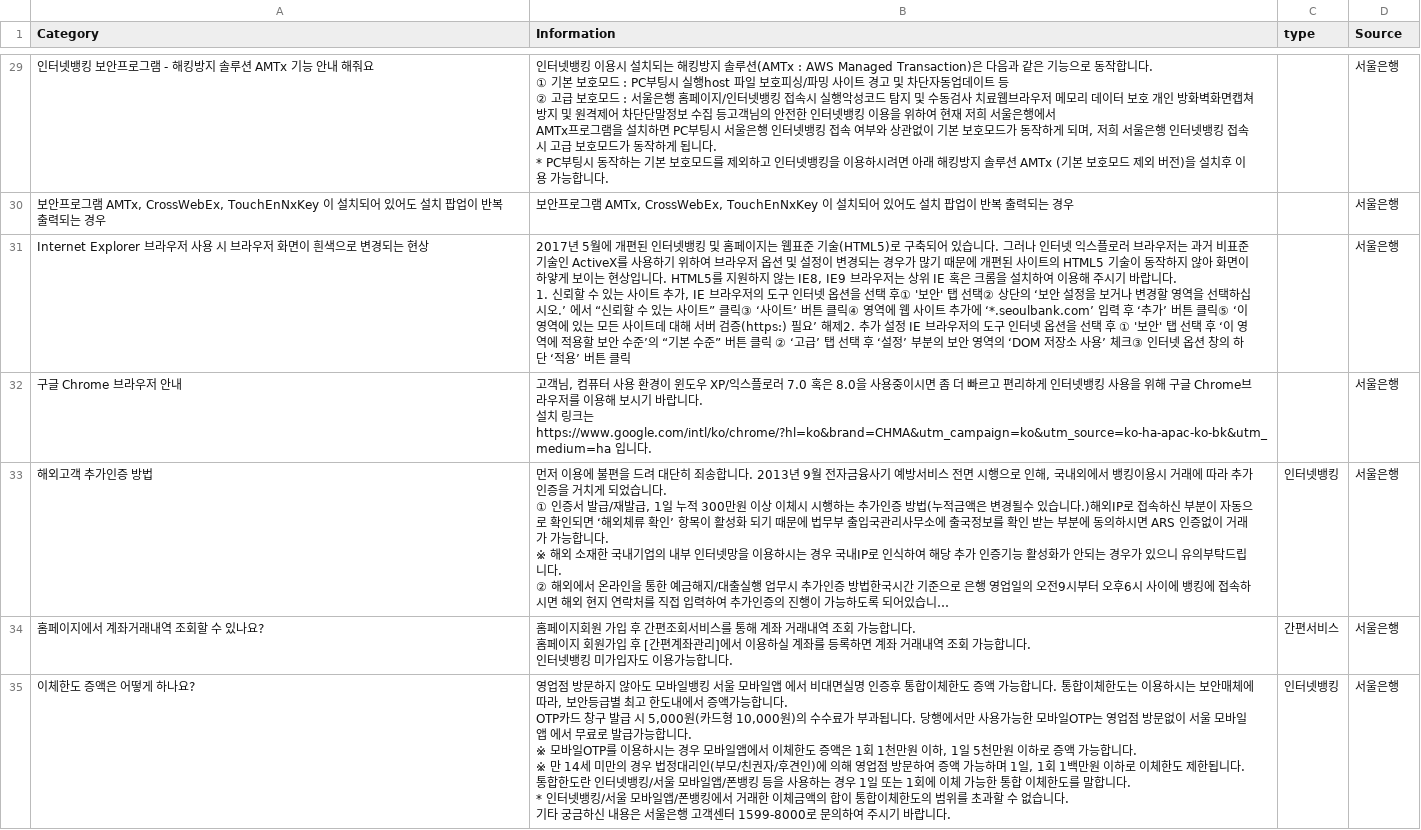
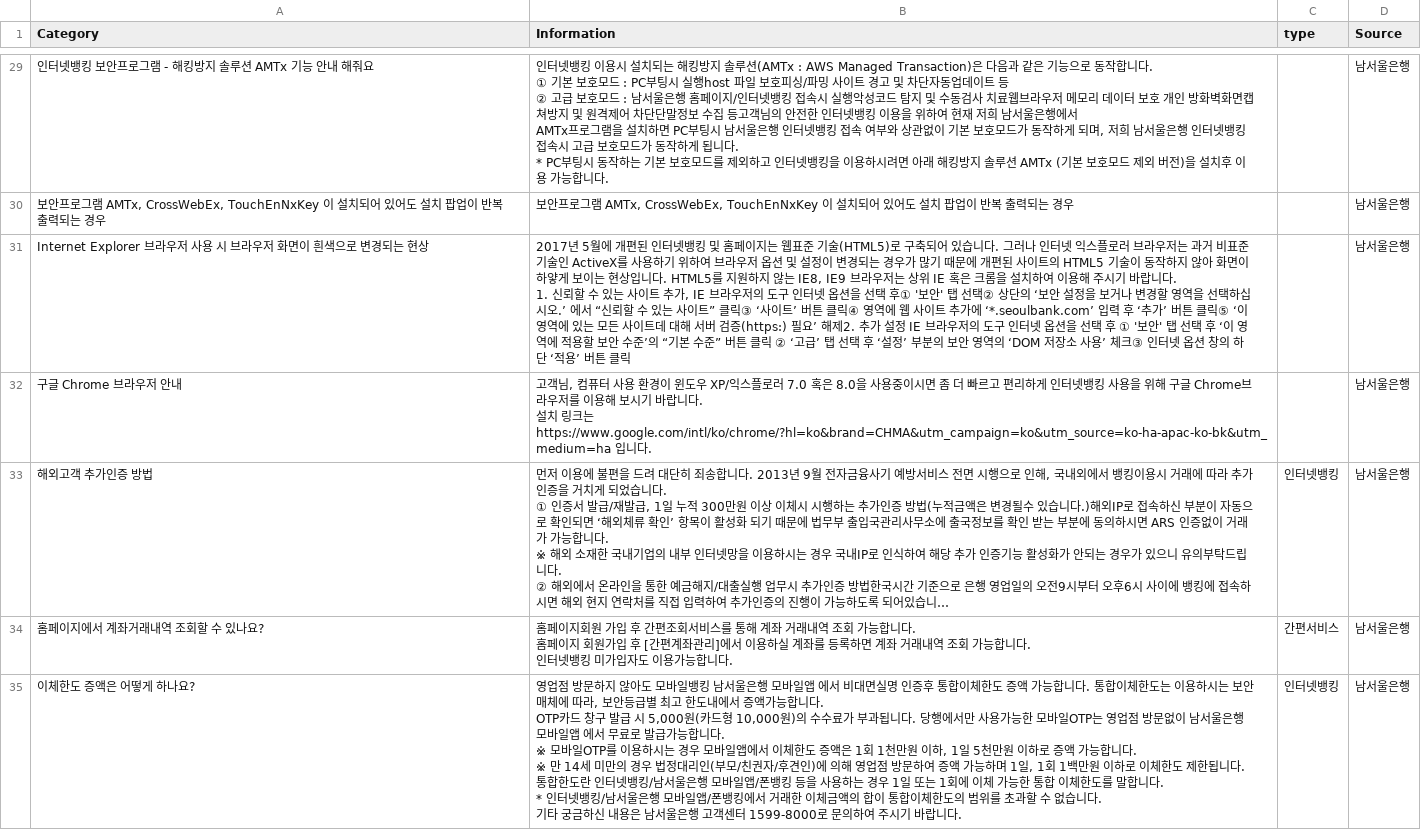
Before and after one commit to eltociear/korean-chatbot-using-amazon-bedrock, a CSV file: fsi_faq_ko.csv, drawn as a sheet; only a part is shown, gaps mark what is left out; long unchanged cells end in …; ↵ is a line break in a cell; the diff covers the shown part only; the diff names each change by its address in the sheet, - before the commit and + after, or states it on an @@ line.

```diff
--- a/fsi_faq_ko.csv
+++ b/fsi_faq_ko.csv
-B29 (Information): …모드 : 서울은행 홈페이지/인터넷뱅킹 접속시 실행악성코드 탐지 및 수동검사 치료웹브라우저 메모리 데이터 보호 개인 방화벽화면캡쳐방지 및 원격제어 차단단말정보 수집 등고객님의 안전한 인터넷뱅킹 이용을 위하여 현재 저희 서울은행에서 ↵ AMTx프로그램을 설치하면 PC부팅시 서울은행 인터넷뱅킹 접속 여부와 상관없이 기본 보호모드가 동작하게 되며, 저희 서울은행…
+B29 (Information): …모드 : 남서울은행 홈페이지/인터넷뱅킹 접속시 실행악성코드 탐지 및 수동검사 치료웹브라우저 메모리 데이터 보호 개인 방화벽화면캡쳐방지 및 원격제어 차단단말정보 수집 등고객님의 안전한 인터넷뱅킹 이용을 위하여 현재 저희 남서울은행에서 ↵ AMTx프로그램을 설치하면 PC부팅시 남서울은행 인터넷뱅킹 접속 여부와 상관없이 기본 보호모드가 동작하게 되며, 저희 남서울은행…
-D29:D35 (Source): 서울은행
+D29:D35 (Source): 남서울은행
-B35 (Information): …일뱅킹 서울 모바일앱 에서 비대면실명 인증후 통합이체한도 증액 가능합니다. 통합이체한도는 이용하시는 보안매체에 따라, 보안등급별 최고 한도내에서 증액가능합니다. ↵ OTP카드 창구 발급 시 5,000원(카드형 10,000원)의 수수료가 부과됩니다. 당행에서만 사용가능한 모바일OTP는 영업점 방문없이 서울 모바일앱 에서 무료로 발급가능합니다. ↵ ※ 모바일OTP를 이용하시는 경우 모바일앱에서 이체한도 증액은 1회 1천만원 이하, 1일 5천만원 이하로 증액 가능합니다. ↵ ※ 만 14세 미만의 경우 법정대리인(부모/친권자/후견인)에 의해 영업점 방문하여 증액 가능하며 1일, 1회 1백만원 이하로 이체한도 제한됩니다. ↵ 통합한도란 인터넷뱅킹/서울 모바일앱/폰뱅킹 등을 사용하는 경우 1일 또는 1회에 이체 가능한 통합 이체한도를 말합니다. ↵ * 인터넷뱅킹/서울 모바일앱/폰뱅킹에서 거래한 이체금액의 합이 통합이체한도의 범위를 초과할 수 없습니다. ↵ 기타 궁금하신 내용은 서울은행…
+B35 (Information): …일뱅킹 남서울은행 모바일앱 에서 비대면실명 인증후 통합이체한도 증액 가능합니다. 통합이체한도는 이용하시는 보안매체에 따라, 보안등급별 최고 한도내에서 증액가능합니다. ↵ OTP카드 창구 발급 시 5,000원(카드형 10,000원)의 수수료가 부과됩니다. 당행에서만 사용가능한 모바일OTP는 영업점 방문없이 남서울은행 모바일앱 에서 무료로 발급가능합니다. ↵ ※ 모바일OTP를 이용하시는 경우 모바일앱에서 이체한도 증액은 1회 1천만원 이하, 1일 5천만원 이하로 증액 가능합니다. ↵ ※ 만 14세 미만의 경우 법정대리인(부모/친권자/후견인)에 의해 영업점 방문하여 증액 가능하며 1일, 1회 1백만원 이하로 이체한도 제한됩니다. ↵ 통합한도란 인터넷뱅킹/남서울은행 모바일앱/폰뱅킹 등을 사용하는 경우 1일 또는 1회에 이체 가능한 통합 이체한도를 말합니다. ↵ * 인터넷뱅킹/남서울은행 모바일앱/폰뱅킹에서 거래한 이체금액의 합이 통합이체한도의 범위를 초과할 수 없습니다. ↵ 기타 궁금하신 내용은 남서울은행…
```
Also changed, not shown: 128 edited cells elsewhere in this file, 1 other file.
